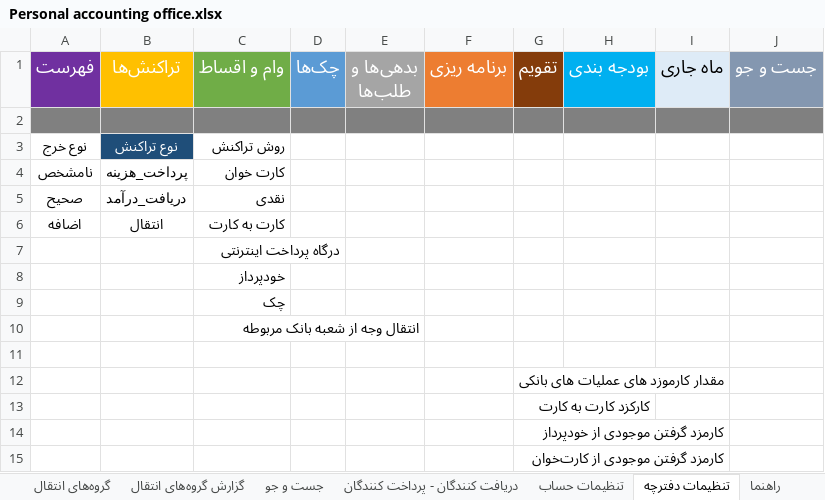
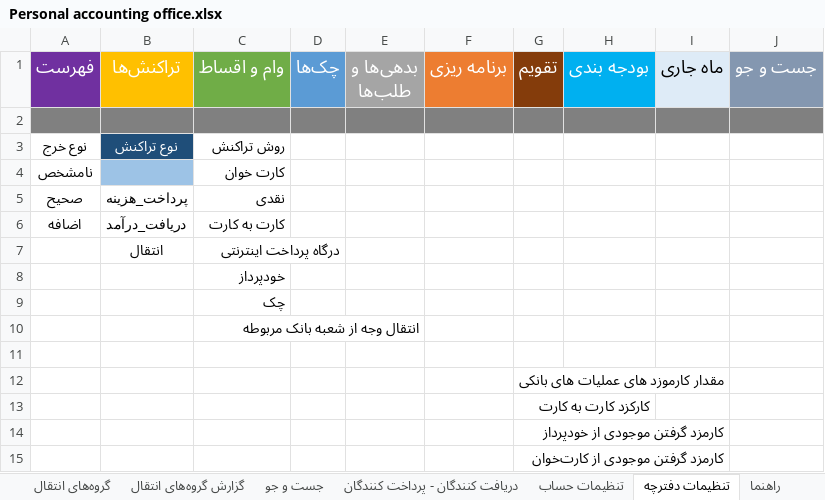
Before and after one commit to alirezamonem/Excel-Personal-Accountant-File, an Excel workbook: Personal accounting office.xlsx, sheet تنظیمات دفترچه, drawn as a sheet; values as stored, in another font and other column widths than the file's, no borders; table styles not drawn; the diff names each change by its address in the sheet, - before the commit and + after, or states it on an @@ line.

```diff
--- a/Personal accounting office.xlsx (sheet تنظیمات دفترچه)
+++ b/Personal accounting office.xlsx (sheet تنظیمات دفترچه)
-B4 (تراکنش‌ها): پرداخت_هزینه
+B4 (تراکنش‌ها): (empty)
-B4 fill: none
+B4 fill: #9DC3E6
-B5 (تراکنش‌ها): دریافت_درآمد
+B5 (تراکنش‌ها): پرداخت_هزینه
-B6 (تراکنش‌ها): انتقال
+B6 (تراکنش‌ها): دریافت_درآمد
-B7 (تراکنش‌ها): (empty)
+B7 (تراکنش‌ها): انتقال
```
Also changed, not shown: sheet گروه‌‌های (بابت‌ها) هزینه, sheet تراکنش‌ها, sheet گروه‌‌های درآمدی, sheet چک نویس, 1 other file.
